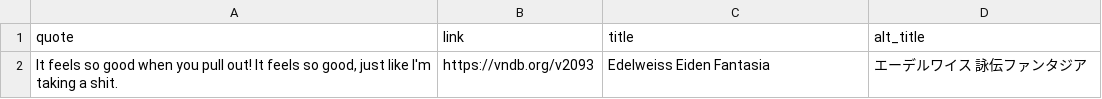
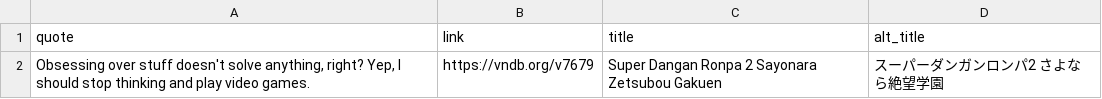
Before and after one commit to vndb-quote-service/vndb-quotes, a TSV file: vndb.tsv, drawn as a sheet; removed rows and columns are numbered as before the commit, all else as after; the diff names each change by its address in the sheet, - before the commit and + after, or states it on an @@ line.

```diff
--- a/vndb.tsv
+++ b/vndb.tsv
-row 2: It feels so good when you pull out! It feels so good, just like I'm taking a shit. | https://vndb.org/v2093 | Edelweiss Eiden Fantasia | エーデルワイス 詠伝ファンタジア
+row 2: Obsessing over stuff doesn't solve anything, right? Yep, I should stop thinking and play video games. | https://vndb.org/v7679 | Super Dangan Ronpa 2 Sayonara Zetsubou Gakuen | スーパーダンガンロンパ2 さよなら絶望学園
```
Also changed, not shown: vndb.csv, 2 other files.
